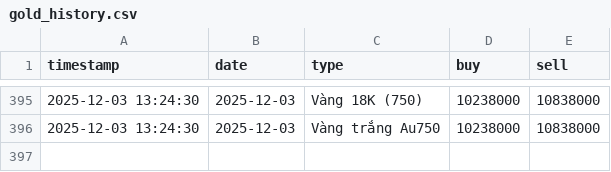
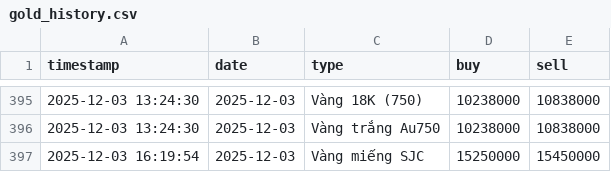
Before and after one commit to tri-tranminh/gold_tracker, a CSV file: gold_history.csv, drawn as a sheet; only a part is shown, gaps mark what is left out; the diff names each change by its address in the sheet, - before the commit and + after, or states it on an @@ line.

```diff
--- a/gold_history.csv
+++ b/gold_history.csv
+row 397: 2025-12-03 16:19:54 | 2025-12-03 | Vàng miếng SJC | 15250000 | 15450000
```
